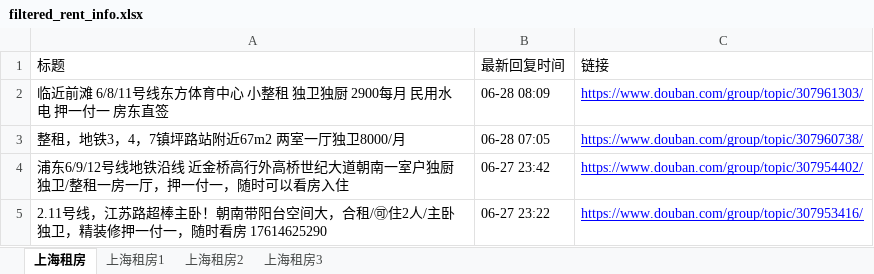
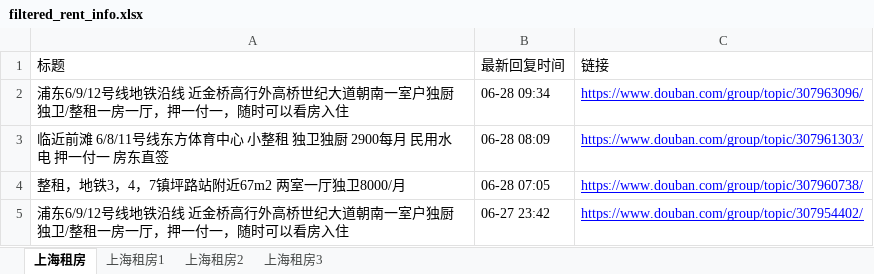
Before and after one commit to RyanShi0118/rent-info-crawler, an Excel workbook: filtered_rent_info.xlsx, sheet 上海租房, drawn as a sheet; only a part is shown; the shorter side is filled out with more unchanged rows; values as stored, in another font and other column widths than the file's, no borders; the diff names each change by its address in the sheet, - before the commit and + after, or states it on an @@ line.

```diff
--- a/filtered_rent_info.xlsx (sheet 上海租房)
+++ b/filtered_rent_info.xlsx (sheet 上海租房)
+row 2: 浦东6/9/12号线地铁沿线 近金桥高行外高桥世纪大道朝南一室户独厨独卫/整租一房一厅，押一付一，随时可以看房入住 | 06-28 09:34 | https://www.douban.com/group/topic/307963096/
```
Also changed, not shown: douban_rent_info.xlsx, 1 other file.
